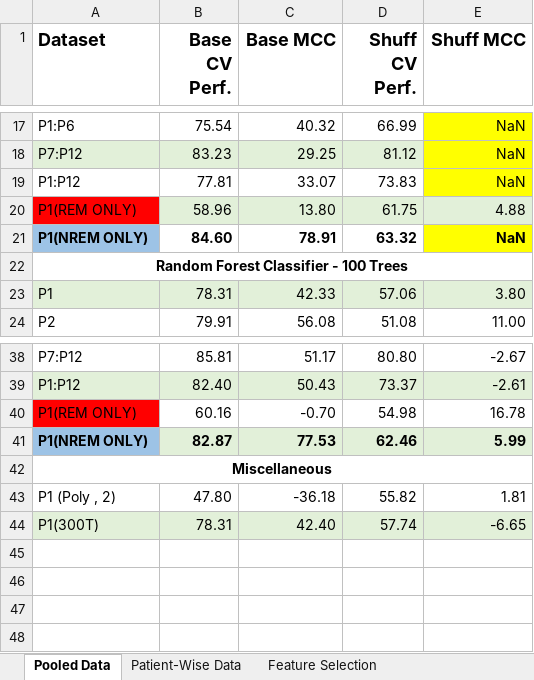
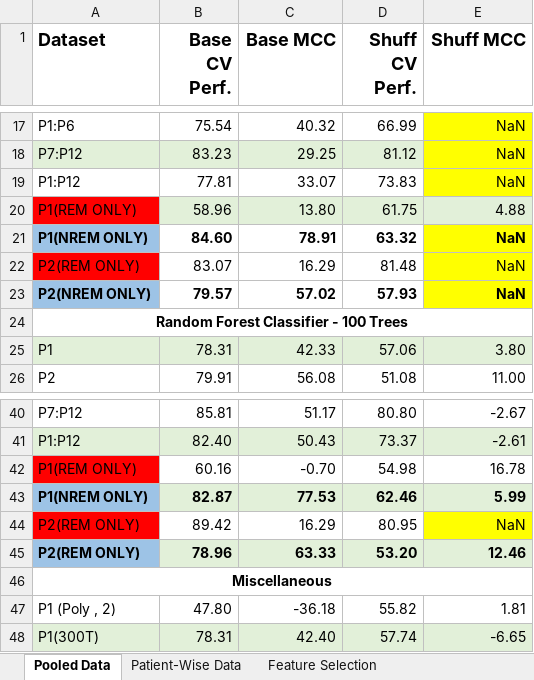
Before and after one commit to live-key/Proj-SleepAnalysisSRS, an Excel workbook: Deliverables/PerformanceRecord.xlsx, sheet Pooled Data, drawn as a sheet; only a part is shown, gaps mark what is left out; values as stored, in another font and other column widths than the file's, no borders; the diff names each change by its address in the sheet, - before the commit and + after, or states it on an @@ line.

Commit message:
P2 nrem rem split test

```diff
--- a/Deliverables/PerformanceRecord.xlsx (sheet Pooled Data)
+++ b/Deliverables/PerformanceRecord.xlsx (sheet Pooled Data)
+row 22: P2(REM ONLY) | 83.07 | 16.29 | 81.48 | NaN
+row 23: P2(NREM ONLY) | 79.57 | 57.02 | 57.93 | NaN
+row 44: P2(REM ONLY) | 89.42 | 16.29 | 80.95 | NaN
+row 45: P2(REM ONLY) | 78.96 | 63.33 | 53.20 | 12.46
```
Also changed, not shown: 1 other file.
